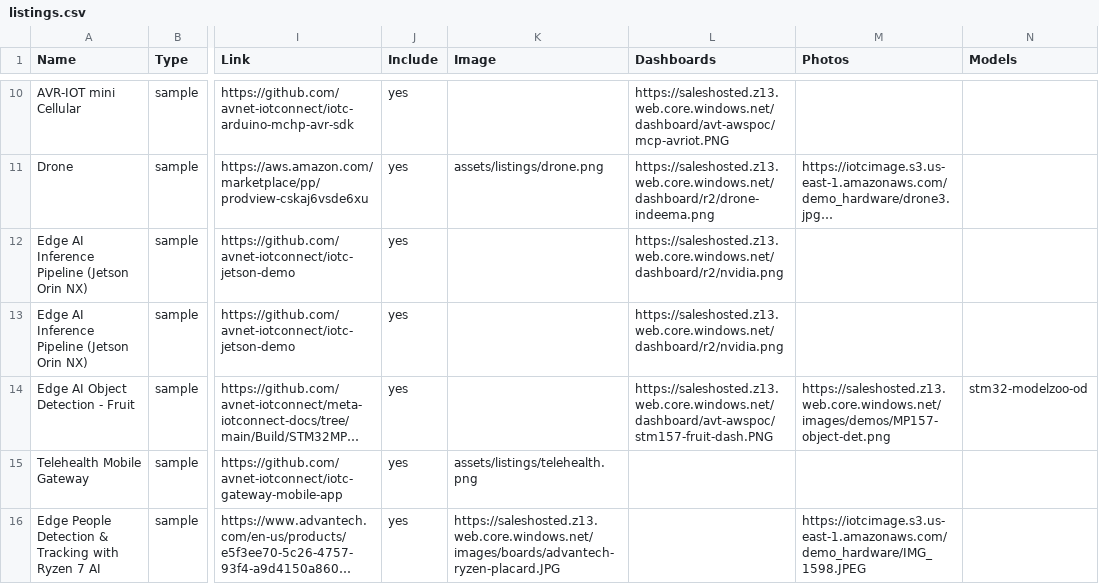
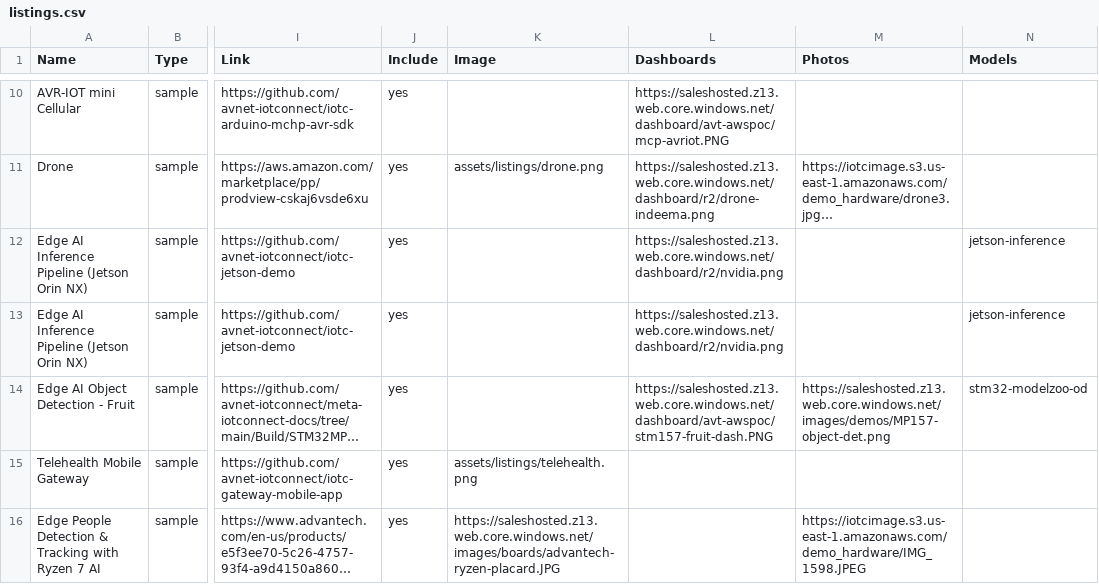
Before and after one commit to avnet-iotconnect/iotc-index, a CSV file: data/listings.csv, drawn as a sheet; only a part is shown, gaps mark what is left out; long unchanged cells end in …; the diff names each change by its address in the sheet, - before the commit and + after, or states it on an @@ line.

Commit message:
Tag Jetson demo with NVIDIA Jetson Inference model suite
Read iotc-jetson-demo directly: it runs the NVIDIA Jetson Inference DNN
suite (DetectNet/SSD-MobileNet-v2, PoseNet/ResNet18, SegNet/FCN-ResNet18,
ImageNet, DepthNet/FCN-MobileNet, ActionNet) on TensorRT with OTA model
swapping.

- models.csv: add `jetson-inference` (19 models total).
- listings.csv: tag both "Edge AI Inference Pipeline (Jetson Orin NX)" rows.

QCS6490-Vision-AI-Demo remains untagged — it's a private repo and can't be
read without add_repo credentials.

```diff
--- a/data/listings.csv
+++ b/data/listings.csv
-N12:N13 (Models): (empty)
+N12:N13 (Models): jetson-inference
```
Also changed, not shown: data/models.csv.
